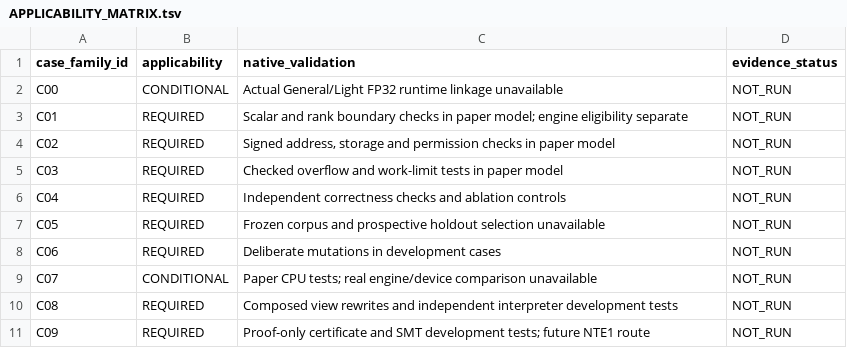
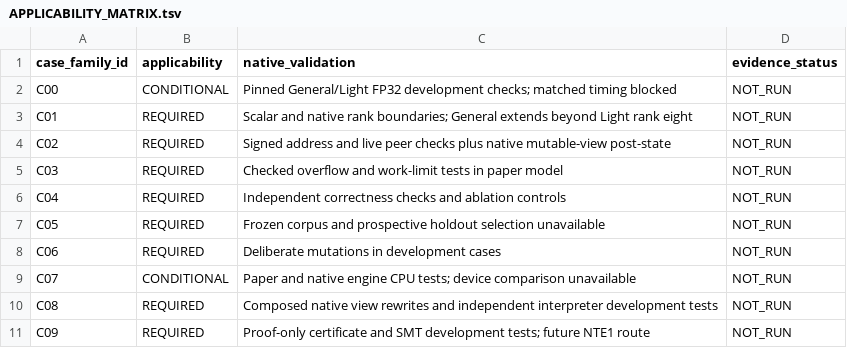
Before and after one commit to momiru/layoutproof, a TSV file: docs/a02/APPLICABILITY_MATRIX.tsv, drawn as a sheet.

Commit message:
feat(a02): implement LayoutProof research and native tests

```diff
--- a/docs/a02/APPLICABILITY_MATRIX.tsv
+++ b/docs/a02/APPLICABILITY_MATRIX.tsv
@@ -1,5 +1,5 @@
 case_family_id	applicability	native_validation	evidence_status
-C00	CONDITIONAL	Actual General/Light FP32 runtime linkage unavailable	NOT_RUN
-C01	REQUIRED	Scalar and rank boundary checks in paper model; engine eligibility separate	NOT_RUN
-C02	REQUIRED	Signed address, storage and permission checks in paper model	NOT_RUN
+C00	CONDITIONAL	Pinned General/Light FP32 development checks; matched timing blocked	NOT_RUN
+C01	REQUIRED	Scalar and native rank boundaries; General extends beyond Light rank eight	NOT_RUN
+C02	REQUIRED	Signed address and live peer checks plus native mutable-view post-state	NOT_RUN
 C03	REQUIRED	Checked overflow and work-limit tests in paper model	NOT_RUN
@@ -8,4 +8,4 @@ C05	REQUIRED	Frozen corpus and prospective holdout selection unavailable	NOT_RUN
 C06	REQUIRED	Deliberate mutations in development cases	NOT_RUN
-C07	CONDITIONAL	Paper CPU tests; real engine/device comparison unavailable	NOT_RUN
-C08	REQUIRED	Composed view rewrites and independent interpreter development tests	NOT_RUN
+C07	CONDITIONAL	Paper and native engine CPU tests; device comparison unavailable	NOT_RUN
+C08	REQUIRED	Composed native view rewrites and independent interpreter development tests	NOT_RUN
 C09	REQUIRED	Proof-only certificate and SMT development tests; future NTE1 route	NOT_RUN
```
Also changed, not shown: 21 other files.
